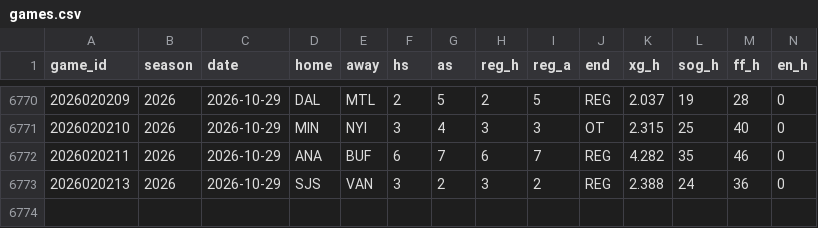
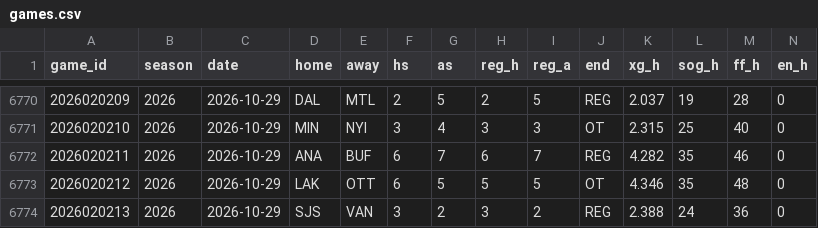
Before and after one commit to src16h/nfl-model, a CSV file: data/nhl/games.csv, drawn as a sheet; only a part is shown, gaps mark what is left out; rows hold the shown columns only; the diff names each change by its address in the sheet, - before the commit and + after, or states it on an @@ line.

```diff
--- a/data/nhl/games.csv
+++ b/data/nhl/games.csv
+row 6773: 2026020212 | 2026 | 2026-10-29 | LAK | OTT | 6 | 5 | 5 | 5 | OT | 4.346 | 35 | 48 | 0
```
Also changed, not shown: data/nhl/goalie_games.csv, 6 other files.
